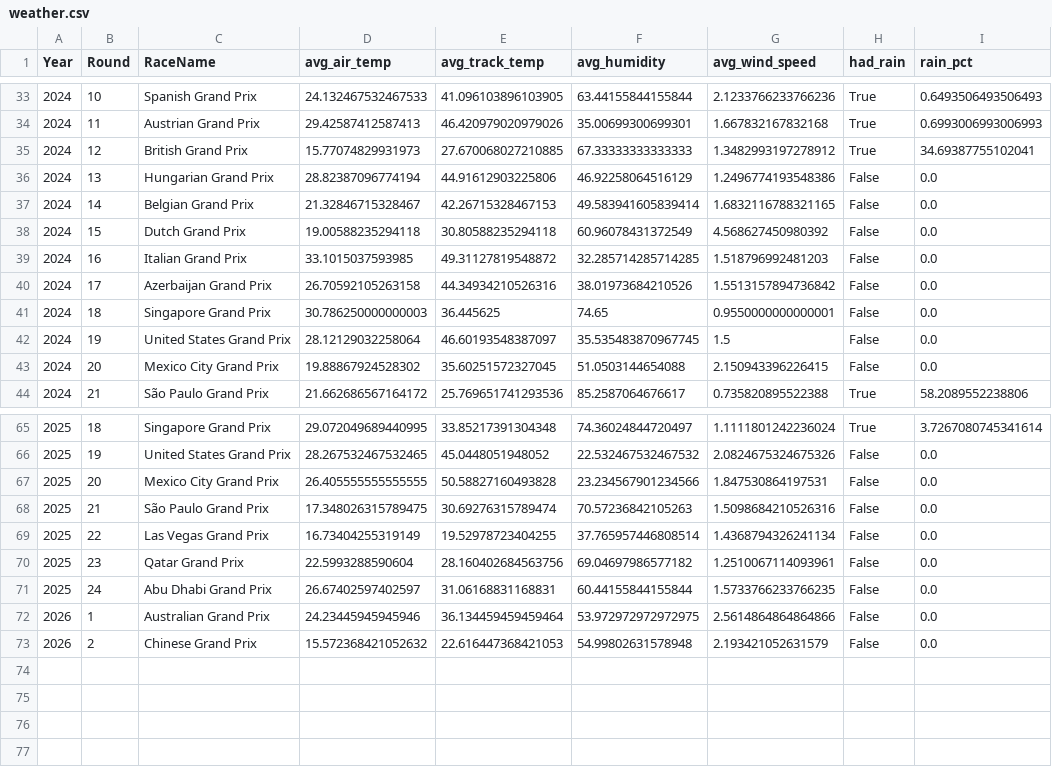
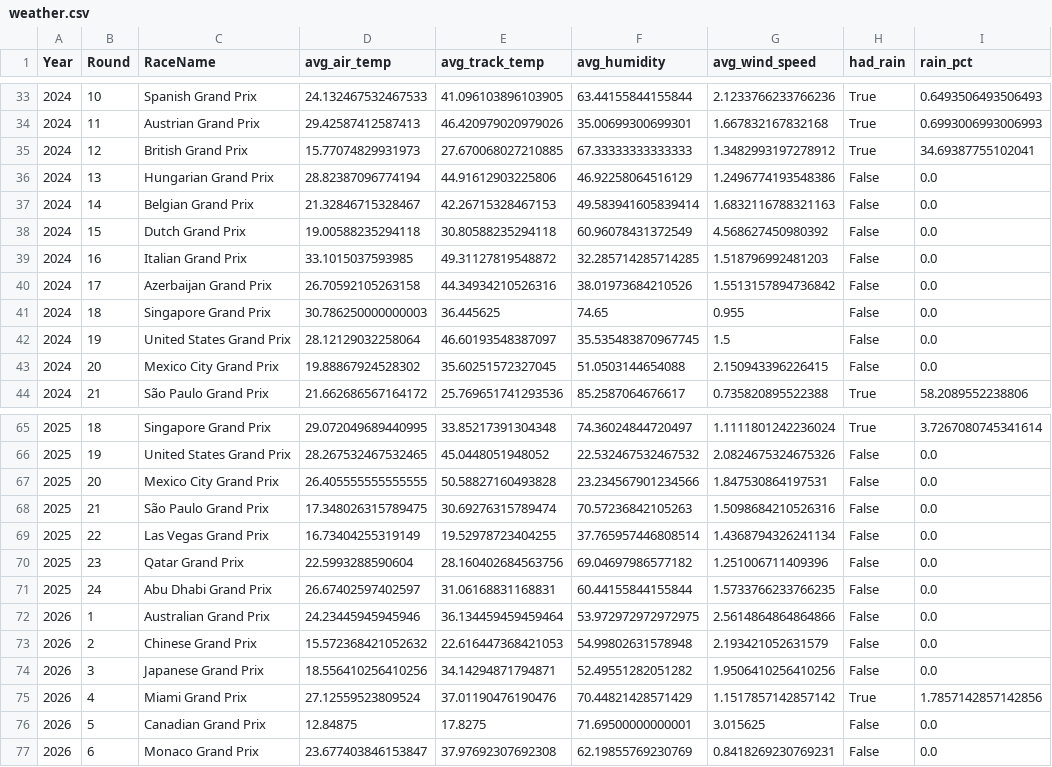
Before and after one commit to nina-coder/f1-predictions, a CSV file: data/weather.csv, drawn as a sheet; only a part is shown, gaps mark what is left out; the diff covers the shown part only.

Commit message:
Catch up season: post-race analysis R03-R06 + retrospective notebooks
Bahrain and Saudi Arabia were cancelled, so the 2026 season ran
Japan (R03) -> Miami (R04) -> Canada (R05) -> Monaco (R06).

- Add post-race accuracy section to the Japan notebook
- Add retrospective prediction notebooks for Miami, Canada, Monaco
- Publish Monaco as the latest page; archive all four per-race pages
- Update README scoreboard: winner called 4/4; accuracy degrades on
  low-overtaking tracks (Canada, Monaco)

Tooling for repeatable race updates:
- scripts/f1lib.py        reusable v1.0+Q model (forward-only training)
- scripts/update_data.py  append a finished race to the data CSVs
- scripts/build_sectors.py per-track sector history
- scripts/make_retro_notebook.py  generate a retrospective notebook

Fix publish Action to pick the latest-round notebook by filename sort
(mtime is not preserved across checkout).

```diff
--- a/data/weather.csv
+++ b/data/weather.csv
@@ -36,3 +36,3 @@ Year,Round,RaceName,avg_air_temp,avg_track_temp,avg_humidity,avg_wind_speed,had_
 2024,13,Hungarian Grand Prix,28.82387096774194,44.91612903225806,46.92258064516129,1.2496774193548386,False,0.0
-2024,14,Belgian Grand Prix,21.32846715328467,42.26715328467153,49.583941605839414,1.6832116788321165,False,0.0
+2024,14,Belgian Grand Prix,21.32846715328467,42.26715328467153,49.583941605839414,1.6832116788321163,False,0.0
 2024,15,Dutch Grand Prix,19.00588235294118,30.80588235294118,60.96078431372549,4.568627450980392,False,0.0
@@ -40,3 +40,3 @@ Year,Round,RaceName,avg_air_temp,avg_track_temp,avg_humidity,avg_wind_speed,had_
 2024,17,Azerbaijan Grand Prix,26.70592105263158,44.34934210526316,38.01973684210526,1.5513157894736842,False,0.0
-2024,18,Singapore Grand Prix,30.786250000000003,36.445625,74.65,0.9550000000000001,False,0.0
+2024,18,Singapore Grand Prix,30.786250000000003,36.445625,74.65,0.955,False,0.0
 2024,19,United States Grand Prix,28.12129032258064,46.60193548387097,35.535483870967745,1.5,False,0.0
@@ -69,3 +69,3 @@ Year,Round,RaceName,avg_air_temp,avg_track_temp,avg_humidity,avg_wind_speed,had_
 2025,22,Las Vegas Grand Prix,16.73404255319149,19.52978723404255,37.765957446808514,1.4368794326241134,False,0.0
-2025,23,Qatar Grand Prix,22.5993288590604,28.160402684563756,69.04697986577182,1.2510067114093961,False,0.0
+2025,23,Qatar Grand Prix,22.5993288590604,28.160402684563756,69.04697986577182,1.251006711409396,False,0.0
 2025,24,Abu Dhabi Grand Prix,26.67402597402597,31.06168831168831,60.44155844155844,1.5733766233766235,False,0.0
@@ -73 +73,5 @@ Year,Round,RaceName,avg_air_temp,avg_track_temp,avg_humidity,avg_wind_speed,had_
 2026,2,Chinese Grand Prix,15.572368421052632,22.616447368421053,54.99802631578948,2.193421052631579,False,0.0
+2026,3,Japanese Grand Prix,18.556410256410256,34.14294871794871,52.49551282051282,1.9506410256410256,False,0.0
+2026,4,Miami Grand Prix,27.12559523809524,37.01190476190476,70.44821428571429,1.1517857142857142,True,1.7857142857142856
+2026,5,Canadian Grand Prix,12.84875,17.8275,71.69500000000001,3.015625,False,0.0
+2026,6,Monaco Grand Prix,23.677403846153847,37.97692307692308,62.19855769230769,0.8418269230769231,False,0.0
```
Also changed, not shown: 23 edited cells elsewhere in this file, 21 other files.
